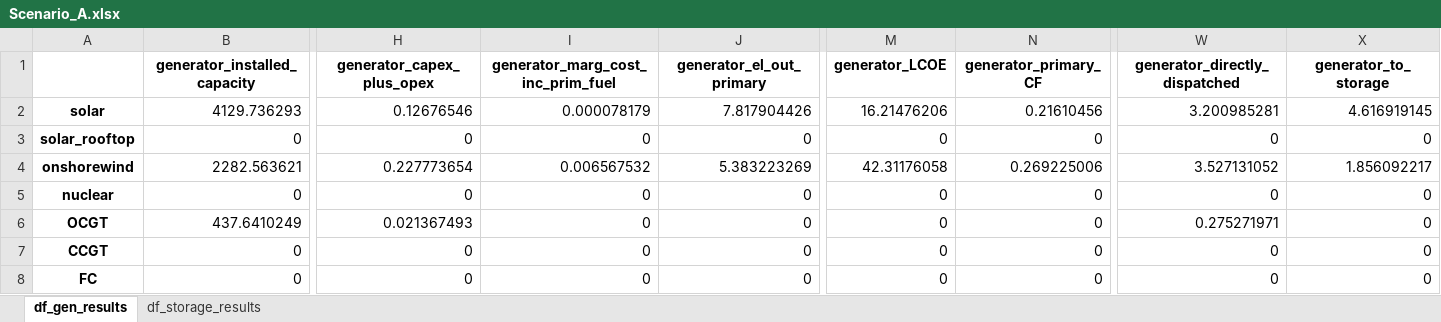
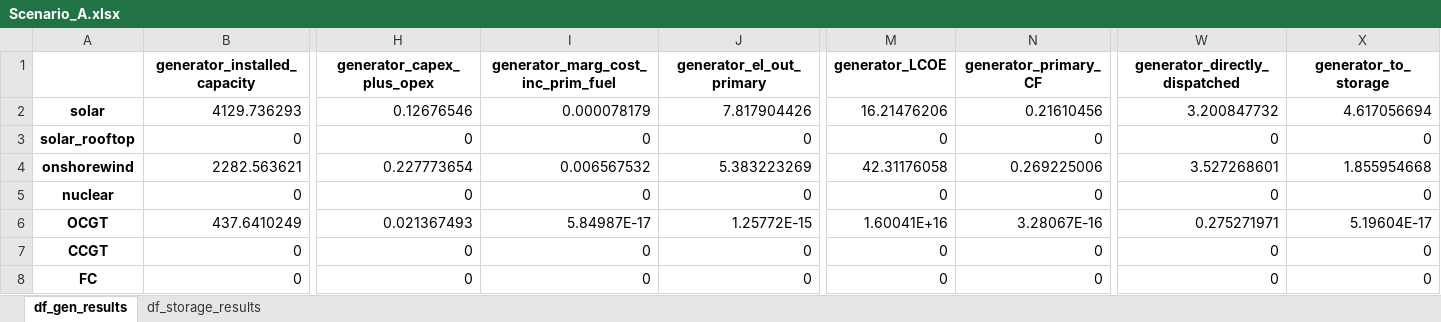
Before and after one commit to luigimoccia/single_district, an Excel workbook: scenarios_and_results/Scenario_A.xlsx, sheet df_gen_results, drawn as a sheet; only a part is shown, gaps mark what is left out; values as stored, in another font and other column widths than the file's, no borders; the diff names each change by its address in the sheet, - before the commit and + after, or states it on an @@ line.

```diff
--- a/scenarios_and_results/Scenario_A.xlsx (sheet df_gen_results)
+++ b/scenarios_and_results/Scenario_A.xlsx (sheet df_gen_results)
-W2 (generator_directly_dispatched): 3.200985281
+W2 (generator_directly_dispatched): 3.200847732
-X2 (generator_to_storage): 4.616919145
+X2 (generator_to_storage): 4.617056694
-W4 (generator_directly_dispatched): 3.527131052
+W4 (generator_directly_dispatched): 3.527268601
-X4 (generator_to_storage): 1.856092217
+X4 (generator_to_storage): 1.855954668
-I6: 0
+I6: 5.84987E-17
-J6 (generator_el_out_primary): 0
+J6 (generator_el_out_primary): 1.25772E-15
-M6 (generator_LCOE): 0
+M6 (generator_LCOE): 1.60041E+16
-N6 (generator_primary_CF): 0
+N6 (generator_primary_CF): 3.28067E-16
-X6 (generator_to_storage): 0
+X6 (generator_to_storage): 5.19604E-17
```
Also changed, not shown: sheet df_storage_results, 6 other files.
